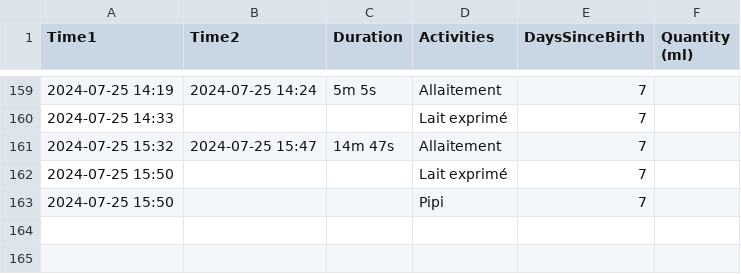
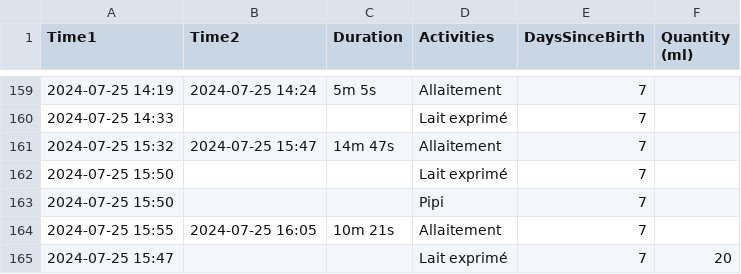
Before and after one commit to jstonge/baby-log, a CSV file: docs/data/Baby Journey.csv, drawn as a sheet; only a part is shown, gaps mark what is left out; the diff names each change by its address in the sheet, - before the commit and + after, or states it on an @@ line.

```diff
--- a/docs/data/Baby Journey.csv
+++ b/docs/data/Baby Journey.csv
+row 164: 2024-07-25 15:55 | 2024-07-25 16:05 | 10m 21s | Allaitement | 7
+row 165: 2024-07-25 15:47 |  |  | Lait exprimé | 7 | 20
```
Also changed, not shown: 1 other file.
